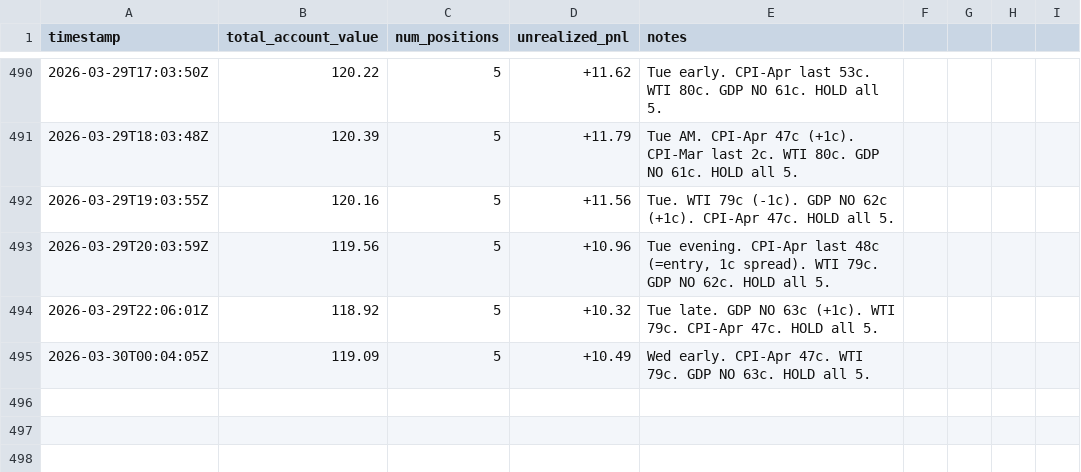
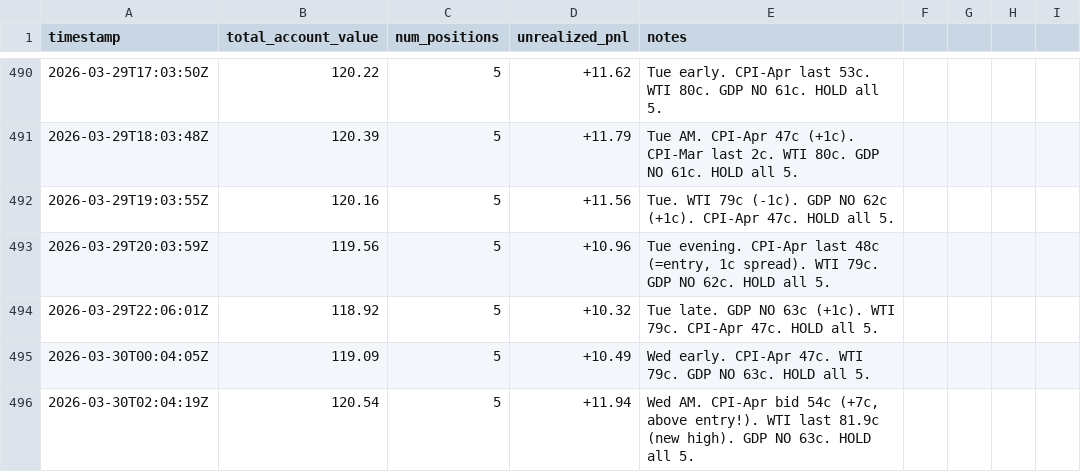
Before and after one commit to lsk567/omar-data, a CSV file: kalshi/quant/portfolio-history.csv, drawn as a sheet; only a part is shown, gaps mark what is left out; the diff names each change by its address in the sheet, - before the commit and + after, or states it on an @@ line.

```diff
--- a/kalshi/quant/portfolio-history.csv
+++ b/kalshi/quant/portfolio-history.csv
+row 496: 2026-03-30T02:04:19Z | 120.54 | 5 | +11.94 | Wed AM. CPI-Apr bid 54c (+7c, above entry!). WTI last 81.9c (new high). GDP NO 63c. HOLD all 5.
```
Also changed, not shown: kalshi/quant/trade-log.csv.
